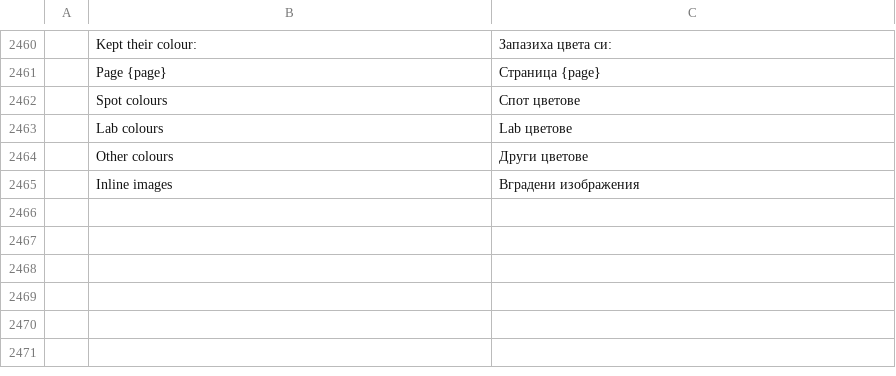
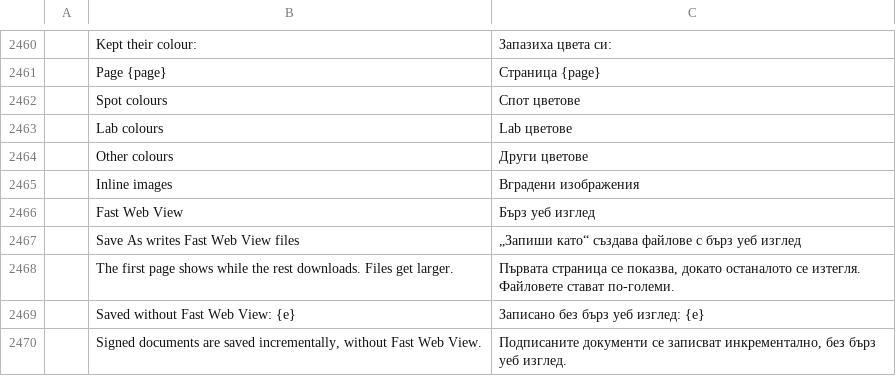
Before and after one commit to AbdusamadAzamatov/pdfcraft-plus, a TSV file: crates/ui-egui/src/i18n/bg.tsv, drawn as a sheet; only a part is shown, gaps mark what is left out; the diff names each change by its address in the sheet, - before the commit and + after, or states it on an @@ line.

```diff
--- a/crates/ui-egui/src/i18n/bg.tsv
+++ b/crates/ui-egui/src/i18n/bg.tsv
+row 2466:  | Fast Web View | Бърз уеб изглед
+row 2467:  | Save As writes Fast Web View files | „Запиши като“ създава файлове с бърз уеб изглед
+row 2468:  | The first page shows while the rest downloads. Files get larger. | Първата страница се показва, докато останалото се изтегля. Файловете стават по-големи.
+row 2469:  | Saved without Fast Web View: {e} | Записано без бърз уеб изглед: {e}
+row 2470:  | Signed documents are saved incrementally, without Fast Web View. | Подписаните документи се записват инкрементално, без бърз уеб изглед.
```
Also changed, not shown: crates/ui-egui/src/i18n/el.tsv, crates/ui-egui/src/i18n/kk.tsv, 37 other files.
